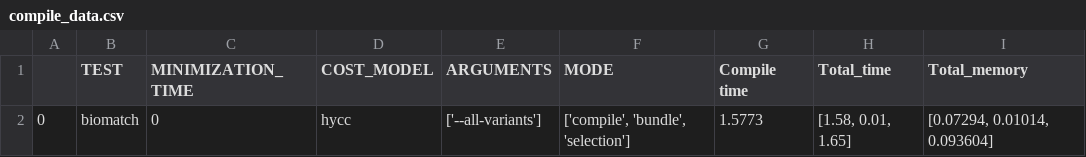
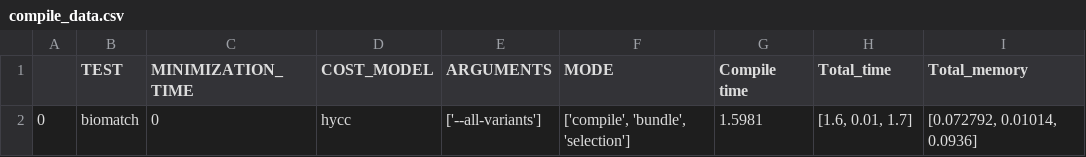
Before and after one commit to edwjchen/circ_benchmarks, a CSV file: csvs/hycc/compile_data.csv, drawn as a sheet.

```diff
--- a/csvs/hycc/compile_data.csv
+++ b/csvs/hycc/compile_data.csv
@@ -1,2 +1,2 @@
 ,TEST,MINIMIZATION_TIME,COST_MODEL,ARGUMENTS,MODE,Compile time,Total_time,Total_memory
-0,biomatch,0,hycc,['--all-variants'],"['compile', 'bundle', 'selection']",1.5773,"[1.58, 0.01, 1.65]","[0.07294, 0.01014, 0.093604]"
+0,biomatch,0,hycc,['--all-variants'],"['compile', 'bundle', 'selection']",1.5981,"[1.6, 0.01, 1.7]","[0.072792, 0.01014, 0.0936]"
```
Also changed, not shown: csvs/circ/compile_data.csv, csvs/hycc/run_data.csv, 5 other files.
